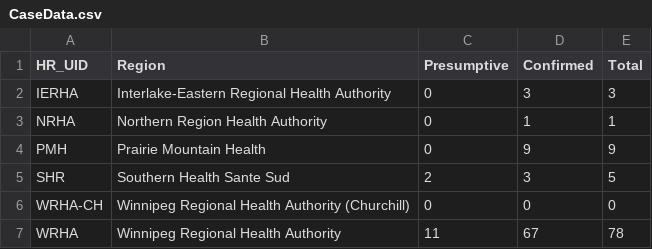
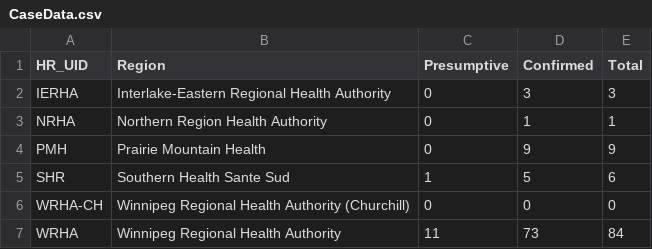
Before and after one commit to SamMorrissette/shiny-server, a CSV file: covid19mb/CaseData.csv, drawn as a sheet.

```diff
--- a/covid19mb/CaseData.csv
+++ b/covid19mb/CaseData.csv
@@ -4,4 +4,4 @@ NRHA,Northern Region Health Authority,0,1,1
 PMH,Prairie Mountain Health,0,9,9
-SHR,Southern Health Sante Sud,2,3,5
+SHR,Southern Health Sante Sud,1,5,6
 WRHA-CH,Winnipeg Regional Health Authority (Churchill),0,0,0
-WRHA,Winnipeg Regional Health Authority,11,67,78
+WRHA,Winnipeg Regional Health Authority,11,73,84
```
Also changed, not shown: 5 other files.
